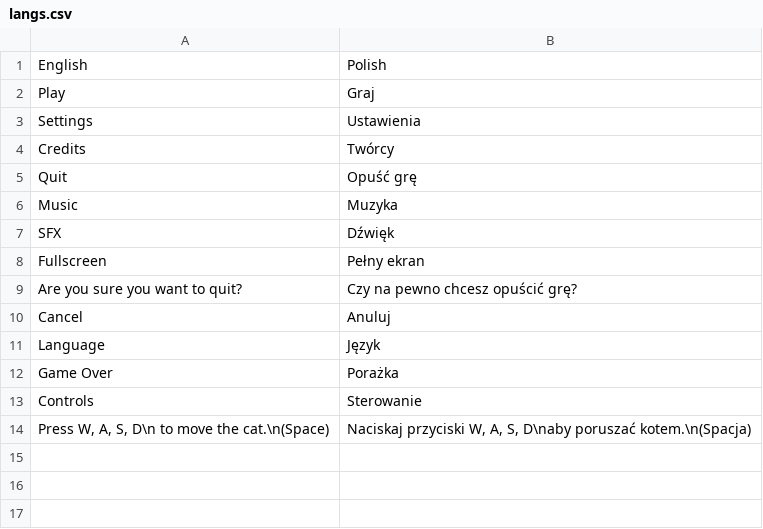
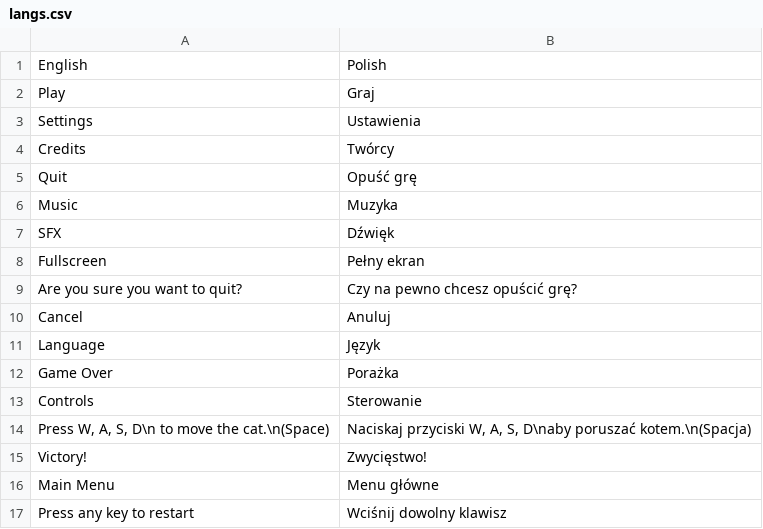
Before and after one commit to WeronikaKowalkowska/dnsgamejam, a CSV file: assets/langs.csv, drawn as a sheet; the diff names each change by its address in the sheet, - before the commit and + after, or states it on an @@ line.

```diff
--- a/assets/langs.csv
+++ b/assets/langs.csv
+row 15: Victory! | Zwycięstwo!
+row 16: Main Menu | Menu główne
+row 17: Press any key to restart | Wciśnij dowolny klawisz
```
Also changed, not shown: 4 other files.
